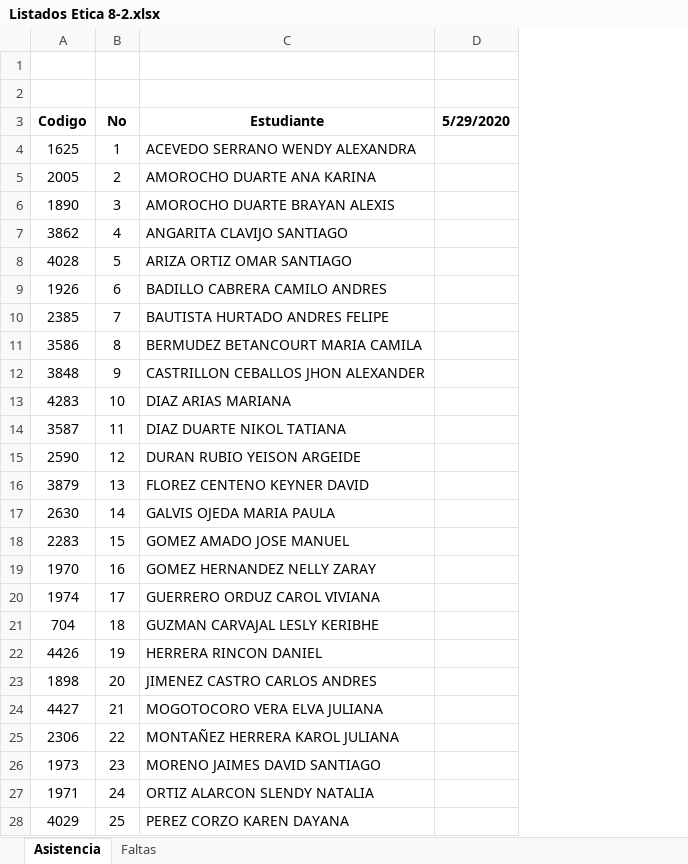
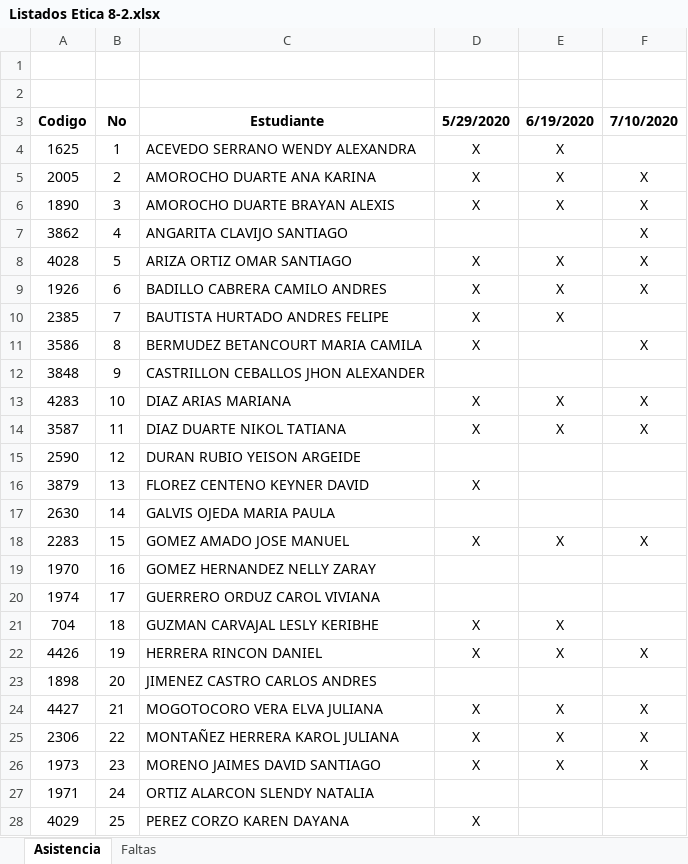
Before and after one commit to liceopatria/liceopatria.github.io, an Excel workbook: 2020/cursos/etica/Octavo/Listados Etica 8-2.xlsx, sheet Asistencia, drawn as a sheet; only a part is shown; values as stored, in another font and other column widths than the file's, no borders; the diff covers the shown part only; the diff names each change by its address in the sheet, - before the commit and + after, or states it on an @@ line.

```diff
--- a/2020/cursos/etica/Octavo/Listados Etica 8-2.xlsx (sheet Asistencia)
+++ b/2020/cursos/etica/Octavo/Listados Etica 8-2.xlsx (sheet Asistencia)
+column E (6/19/2020), rows 4-26: X | X | X |  | X | X | X |  |  | X | X |  |  |  | X |  |  | X | X |  | X | X | X
+column F (7/10/2020), rows 5-26: X | X | X | X | X |  | X |  | X | X |  |  |  | X |  |  |  | X |  | X | X | X
-D4:D6 (5/29/2020): (empty)
+D4:D6 (5/29/2020): X
-D8:D11 (5/29/2020): (empty)
+D8:D11 (5/29/2020): X
-D13:D14 (5/29/2020): (empty)
+D13:D14 (5/29/2020): X
-D16 (5/29/2020): (empty)
+D16 (5/29/2020): X
-D18 (5/29/2020): (empty)
+D18 (5/29/2020): X
-D21:D22 (5/29/2020): (empty)
+D21:D22 (5/29/2020): X
-D24:D26 (5/29/2020): (empty)
+D24:D26 (5/29/2020): X
-D28 (5/29/2020): (empty)
+D28 (5/29/2020): X
```
Also changed, not shown: 1 added row and 7 edited cells elsewhere in this sheet, sheet Faltas, 2020/cursos/etica/Noveno/Listados Etica 9-1.xlsx, 2020/cursos/etica/Noveno/Listados Etica 9-2.xlsx, 36 other files.
